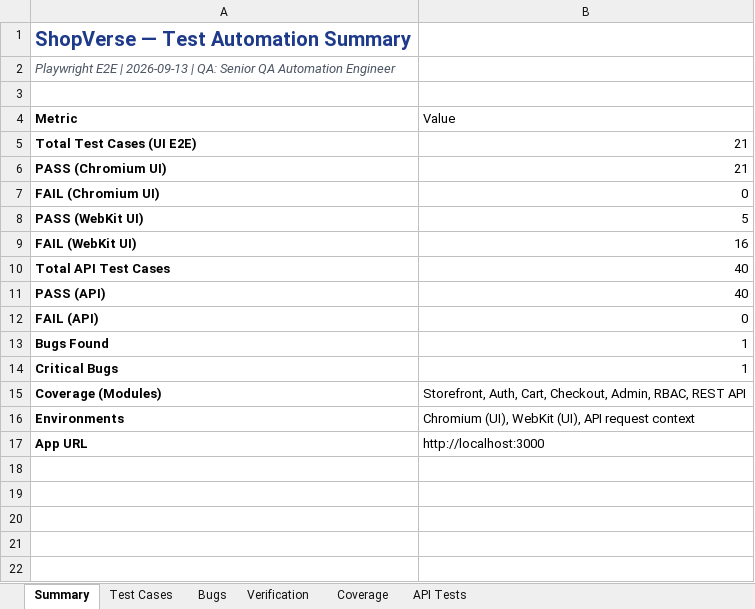
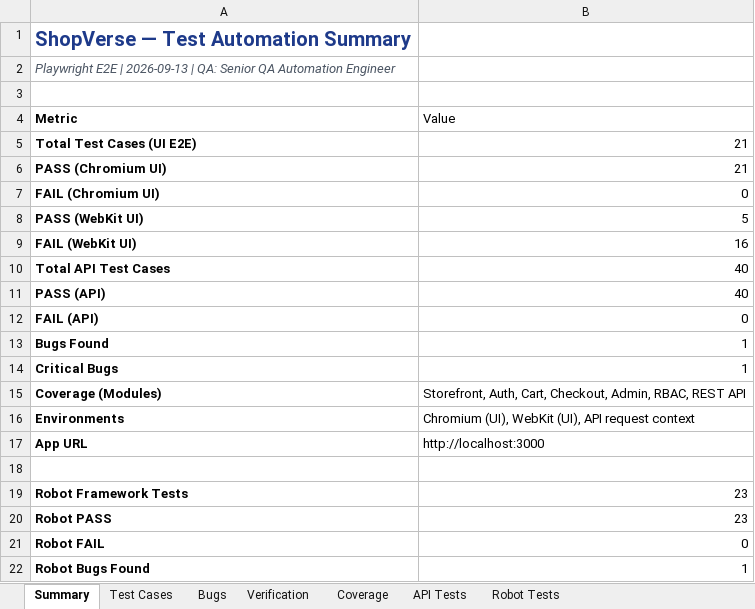
Before and after one commit to Maisie-sie1/Project_ShopVerse, an Excel workbook: test-automation.xlsx, sheet Summary, drawn as a sheet; values as stored, in another font and other column widths than the file's, no borders; the diff names each change by its address in the sheet, - before the commit and + after, or states it on an @@ line.

Commit message:
Add Robot Framework automated tests

```diff
--- a/test-automation.xlsx (sheet Summary)
+++ b/test-automation.xlsx (sheet Summary)
+sheet tab: Robot Tests
+row 18: (empty)
+row 19: Robot Framework Tests | 23
+row 20: Robot PASS | 23
+row 21: Robot FAIL | 0
+row 22: Robot Bugs Found | 1
```
Also changed, not shown: 12 other files.
